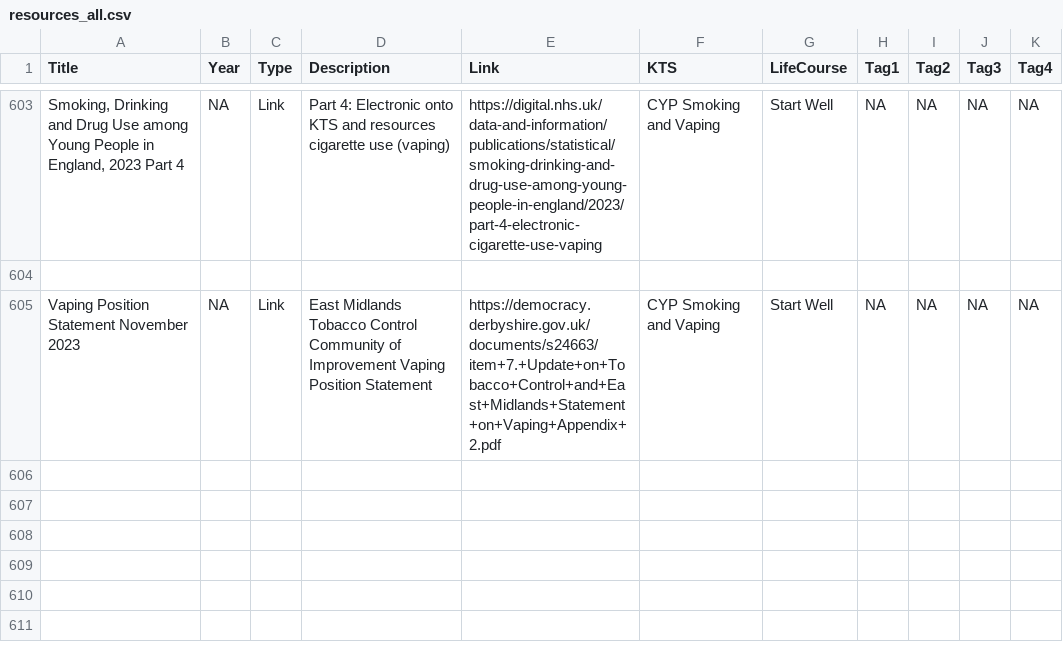
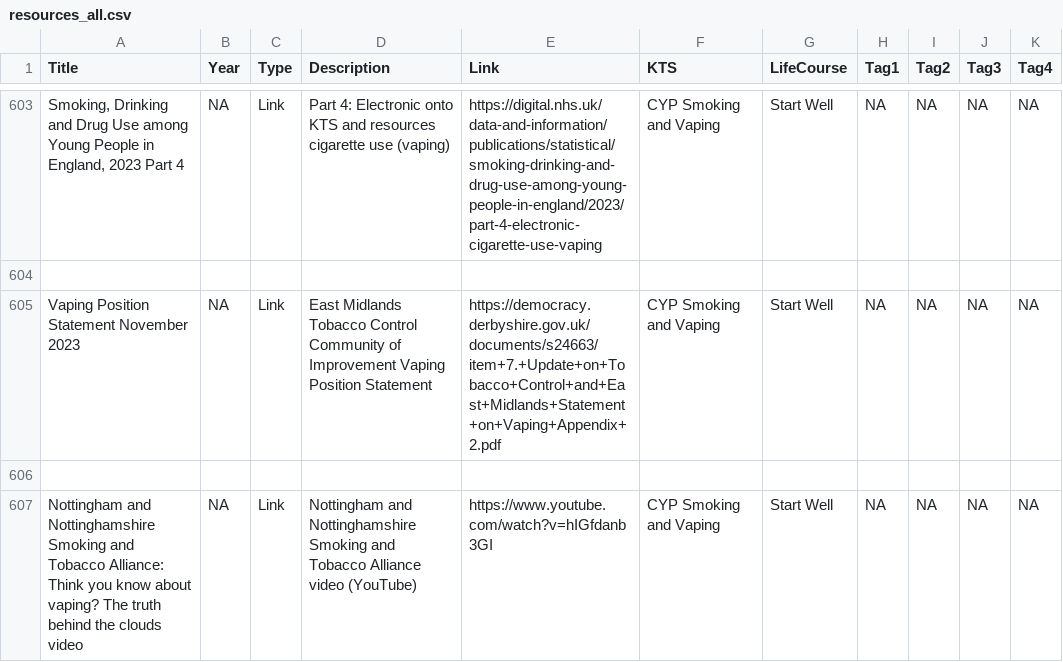
Before and after one commit to DerbyshireKIT/jsna-resources, a CSV file: resources_all.csv, drawn as a sheet; only a part is shown, gaps mark what is left out; the diff names each change by its address in the sheet, - before the commit and + after, or states it on an @@ line.

Commit message:
Add resource: Nottingham and Nottinghamshire Smoking and Tobacco Alliance: Think you know about vaping? The truth behind the clouds video

```diff
--- a/resources_all.csv
+++ b/resources_all.csv
+row 606: (empty)
+row 607: Nottingham and Nottinghamshire Smoking and Tobacco Alliance: Think you know about vaping? The truth behind the clouds video | NA | Link | Nottingham and Nottinghamshire Smoking and Tobacco Alliance video (YouTube) | https://www.youtube.com/watch?v=hIGfdanb3GI | CYP Smoking and Vaping | Start Well | NA | NA | NA | NA
```
